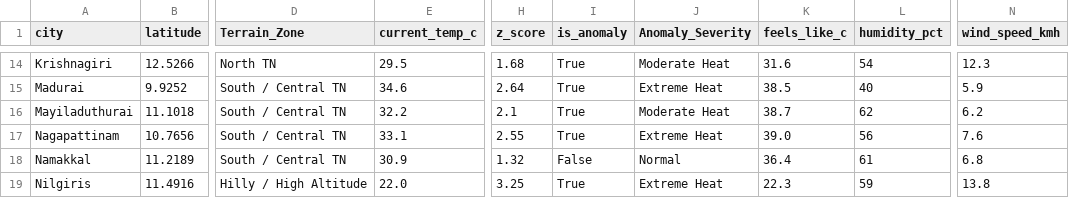
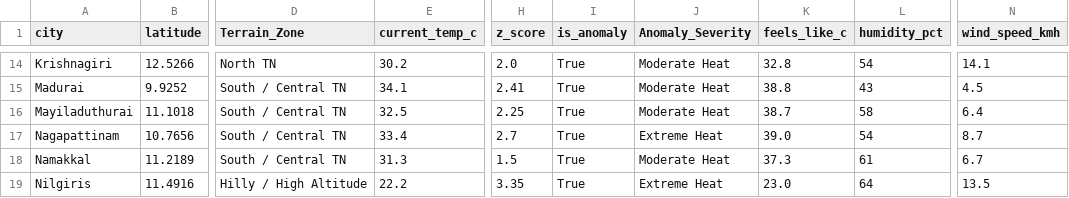
Before and after one commit to Srijith2005/climate_Anomaly_Detector, a CSV file: weather_anomalies.csv, drawn as a sheet; only a part is shown, gaps mark what is left out; the diff covers the shown part only; the diff names each change by its address in the sheet, - before the commit and + after, or states it on an @@ line.

```diff
--- a/weather_anomalies.csv
+++ b/weather_anomalies.csv
-E14 (current_temp_c): 29.5
+E14 (current_temp_c): 30.2
-H14 (z_score): 1.68
+H14 (z_score): 2.0
-K14 (feels_like_c): 31.6
+K14 (feels_like_c): 32.8
-N14 (wind_speed_kmh): 12.3
+N14 (wind_speed_kmh): 14.1
-E15 (current_temp_c): 34.6
+E15 (current_temp_c): 34.1
-H15 (z_score): 2.64
+H15 (z_score): 2.41
-J15 (Anomaly_Severity): Extreme Heat
+J15 (Anomaly_Severity): Moderate Heat
-K15 (feels_like_c): 38.5
+K15 (feels_like_c): 38.8
-L15 (humidity_pct): 40
+L15 (humidity_pct): 43
-N15 (wind_speed_kmh): 5.9
+N15 (wind_speed_kmh): 4.5
-E16 (current_temp_c): 32.2
+E16 (current_temp_c): 32.5
-H16 (z_score): 2.1
+H16 (z_score): 2.25
-L16 (humidity_pct): 62
+L16 (humidity_pct): 58
-N16 (wind_speed_kmh): 6.2
+N16 (wind_speed_kmh): 6.4
-E17 (current_temp_c): 33.1
+E17 (current_temp_c): 33.4
-H17 (z_score): 2.55
+H17 (z_score): 2.7
-L17 (humidity_pct): 56
+L17 (humidity_pct): 54
-N17 (wind_speed_kmh): 7.6
+N17 (wind_speed_kmh): 8.7
-E18 (current_temp_c): 30.9
+E18 (current_temp_c): 31.3
-H18 (z_score): 1.32
+H18 (z_score): 1.5
-I18 (is_anomaly): False
+I18 (is_anomaly): True
-J18 (Anomaly_Severity): Normal
+J18 (Anomaly_Severity): Moderate Heat
-K18 (feels_like_c): 36.4
+K18 (feels_like_c): 37.3
-N18 (wind_speed_kmh): 6.8
+N18 (wind_speed_kmh): 6.7
-E19 (current_temp_c): 22.0
+E19 (current_temp_c): 22.2
-H19 (z_score): 3.25
+H19 (z_score): 3.35
-K19 (feels_like_c): 22.3
+K19 (feels_like_c): 23.0
-L19 (humidity_pct): 59
+L19 (humidity_pct): 64
-N19 (wind_speed_kmh): 13.8
+N19 (wind_speed_kmh): 13.5
```
Also changed, not shown: 156 edited cells elsewhere in this file.
